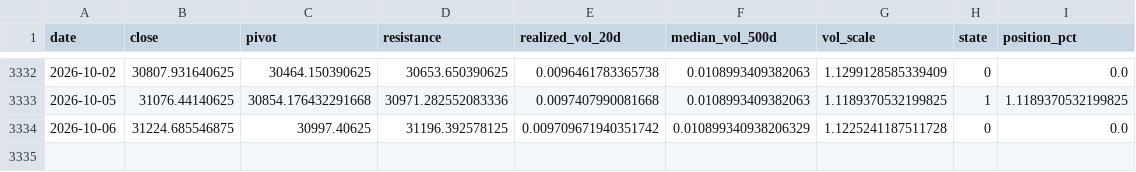
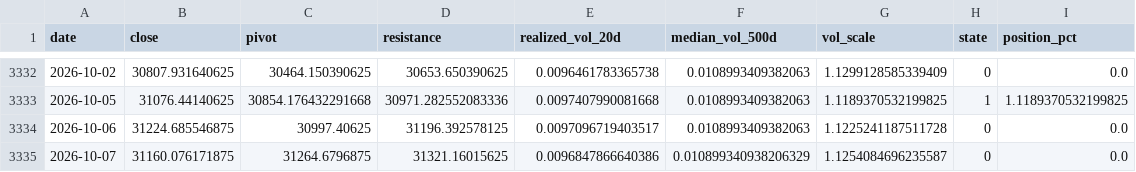
Before and after one commit to kenjtradez/nas100-pivot-signal, a CSV file: nas100_signal_log.csv, drawn as a sheet; only a part is shown, gaps mark what is left out.

```diff
--- a/nas100_signal_log.csv
+++ b/nas100_signal_log.csv
@@ -3333,2 +3333,3 @@ date,close,pivot,resistance,realized_vol_20d,median_vol_500d,vol_scale,state,pos
 2026-10-05,31076.44140625,30854.176432291668,30971.282552083336,0.0097407990081668,0.0108993409382063,1.1189370532199825,1,1.1189370532199825
-2026-10-06,31224.685546875,30997.40625,31196.392578125,0.009709671940351742,0.010899340938206329,1.1225241187511728,0,0.0
+2026-10-06,31224.685546875,30997.40625,31196.392578125,0.0097096719403517,0.0108993409382063,1.1225241187511728,0,0.0
+2026-10-07,31160.076171875,31264.6796875,31321.16015625,0.0096847866640386,0.010899340938206329,1.1254084696235587,0,0.0
```
